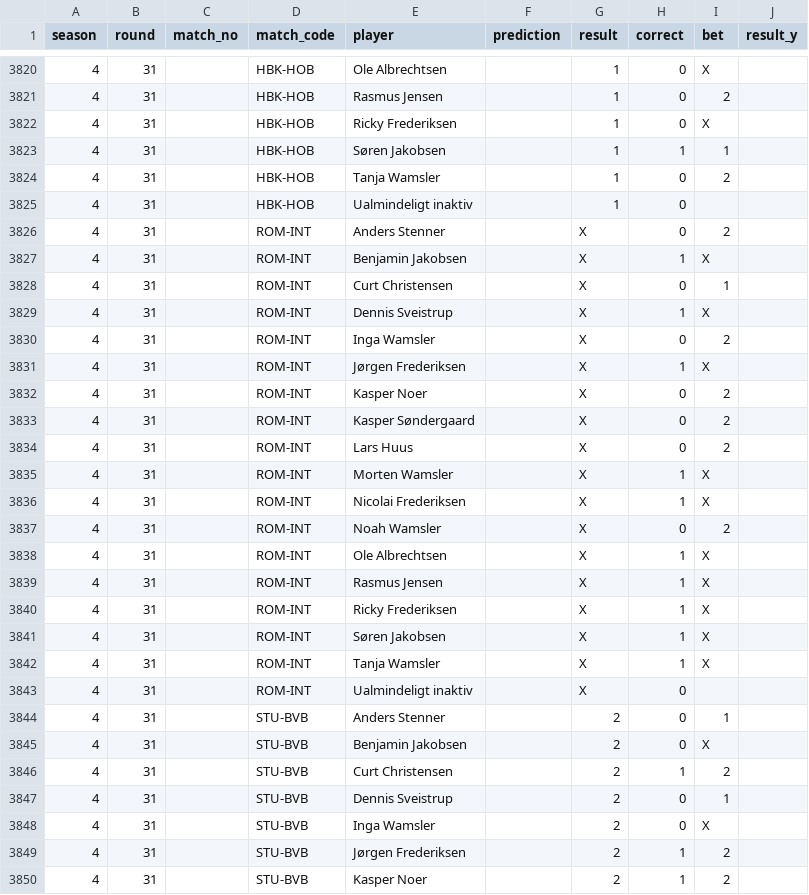
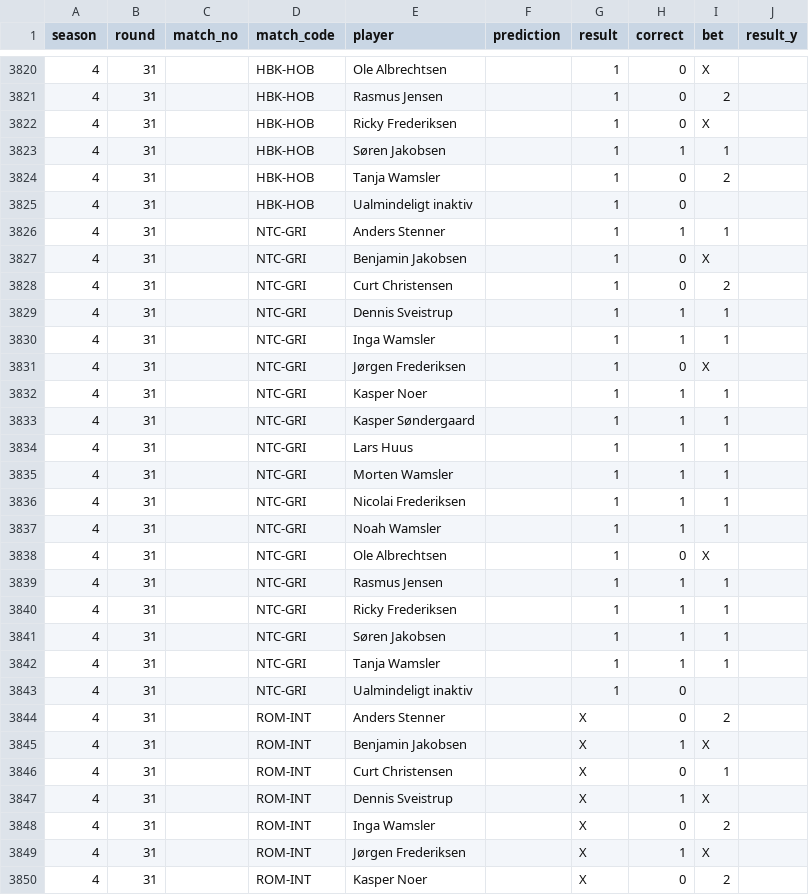
Before and after one commit to Stenner93/Odds, a CSV file: data/points.csv, drawn as a sheet; only a part is shown, gaps mark what is left out; the shorter side is filled out with more unchanged rows; the diff names each change by its address in the sheet, - before the commit and + after, or states it on an @@ line.

```diff
--- a/data/points.csv
+++ b/data/points.csv
+row 3826: 4 | 31 |  | NTC-GRI | Anders Stenner |  | 1 | 1 | 1
+row 3827: 4 | 31 |  | NTC-GRI | Benjamin Jakobsen |  | 1 | 0 | X
+row 3828: 4 | 31 |  | NTC-GRI | Curt Christensen |  | 1 | 0 | 2
+row 3829: 4 | 31 |  | NTC-GRI | Dennis Sveistrup |  | 1 | 1 | 1
+row 3830: 4 | 31 |  | NTC-GRI | Inga Wamsler |  | 1 | 1 | 1
+row 3831: 4 | 31 |  | NTC-GRI | Jørgen Frederiksen |  | 1 | 0 | X
+row 3832: 4 | 31 |  | NTC-GRI | Kasper Noer |  | 1 | 1 | 1
+row 3833: 4 | 31 |  | NTC-GRI | Kasper Søndergaard |  | 1 | 1 | 1
+row 3834: 4 | 31 |  | NTC-GRI | Lars Huus |  | 1 | 1 | 1
+row 3835: 4 | 31 |  | NTC-GRI | Morten Wamsler |  | 1 | 1 | 1
+row 3836: 4 | 31 |  | NTC-GRI | Nicolai Frederiksen |  | 1 | 1 | 1
+row 3837: 4 | 31 |  | NTC-GRI | Noah Wamsler |  | 1 | 1 | 1
+row 3838: 4 | 31 |  | NTC-GRI | Ole Albrechtsen |  | 1 | 0 | X
+row 3839: 4 | 31 |  | NTC-GRI | Rasmus Jensen |  | 1 | 1 | 1
+row 3840: 4 | 31 |  | NTC-GRI | Ricky Frederiksen |  | 1 | 1 | 1
+row 3841: 4 | 31 |  | NTC-GRI | Søren Jakobsen |  | 1 | 1 | 1
+row 3842: 4 | 31 |  | NTC-GRI | Tanja Wamsler |  | 1 | 1 | 1
+row 3843: 4 | 31 |  | NTC-GRI | Ualmindeligt inaktiv |  | 1 | 0
```
Also changed, not shown: data/weekly_matches.csv, 1 other file.
